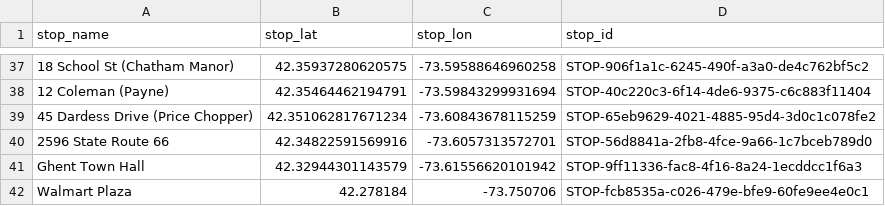
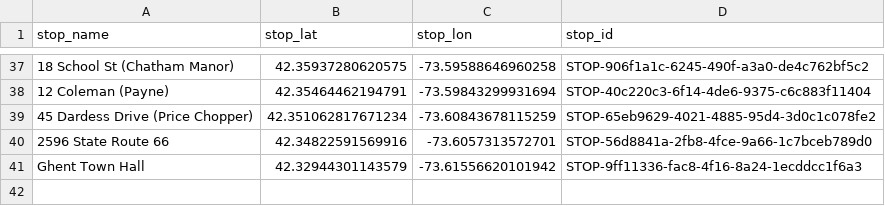
Before and after one commit to maxtkc/columbia-county-gtfs, a CSV file: stops.csv, drawn as a sheet; only a part is shown, gaps mark what is left out; the diff names each change by its address in the sheet, - before the commit and + after, or states it on an @@ line.

Commit message:
combine walmart plaza and greenport commons

```diff
--- a/stops.csv
+++ b/stops.csv
-row 42: Walmart Plaza | 42.278184 | -73.750706 | STOP-fcb8535a-c026-479e-bfe9-60fe9ee4e0c1
```
Also changed, not shown: 1 other file.
